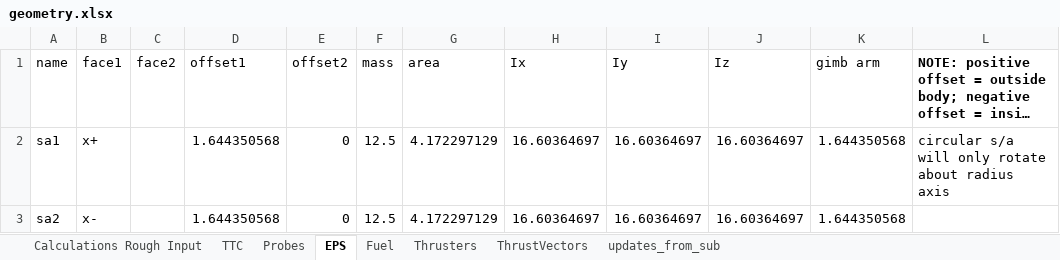
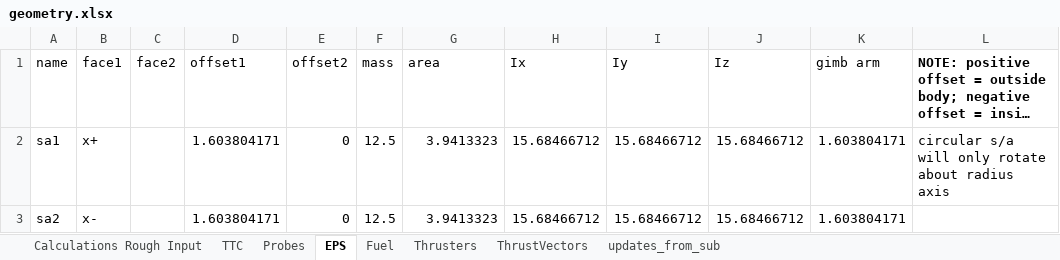
Before and after one commit to LMaiorano/DSE-AOCS-Design, an Excel workbook: data/geometry.xlsx, sheet EPS, drawn as a sheet; long unchanged cells end in …; values as stored, in another font and other column widths than the file's, no borders; the diff names each change by its address in the sheet, - before the commit and + after, or states it on an @@ line.

```diff
--- a/data/geometry.xlsx (sheet EPS)
+++ b/data/geometry.xlsx (sheet EPS)
-D2:D3 (offset1): 1.644350568
+D2:D3 (offset1): 1.603804171
-G2:G3 (area): 4.172297129
+G2:G3 (area): 3.9413323
-H2:H3 (Ix): 16.60364697
+H2:H3 (Ix): 15.68466712
-I2:I3 (Iy): 16.60364697
+I2:I3 (Iy): 15.68466712
-J2:J3 (Iz): 16.60364697
+J2:J3 (Iz): 15.68466712
-K2:K3 (gimb arm): 1.644350568
+K2:K3 (gimb arm): 1.603804171
```
Also changed, not shown: sheet Calculations Rough Input, sheet updates_from_sub, data/desgn_params.xlsx, 6 other files.
